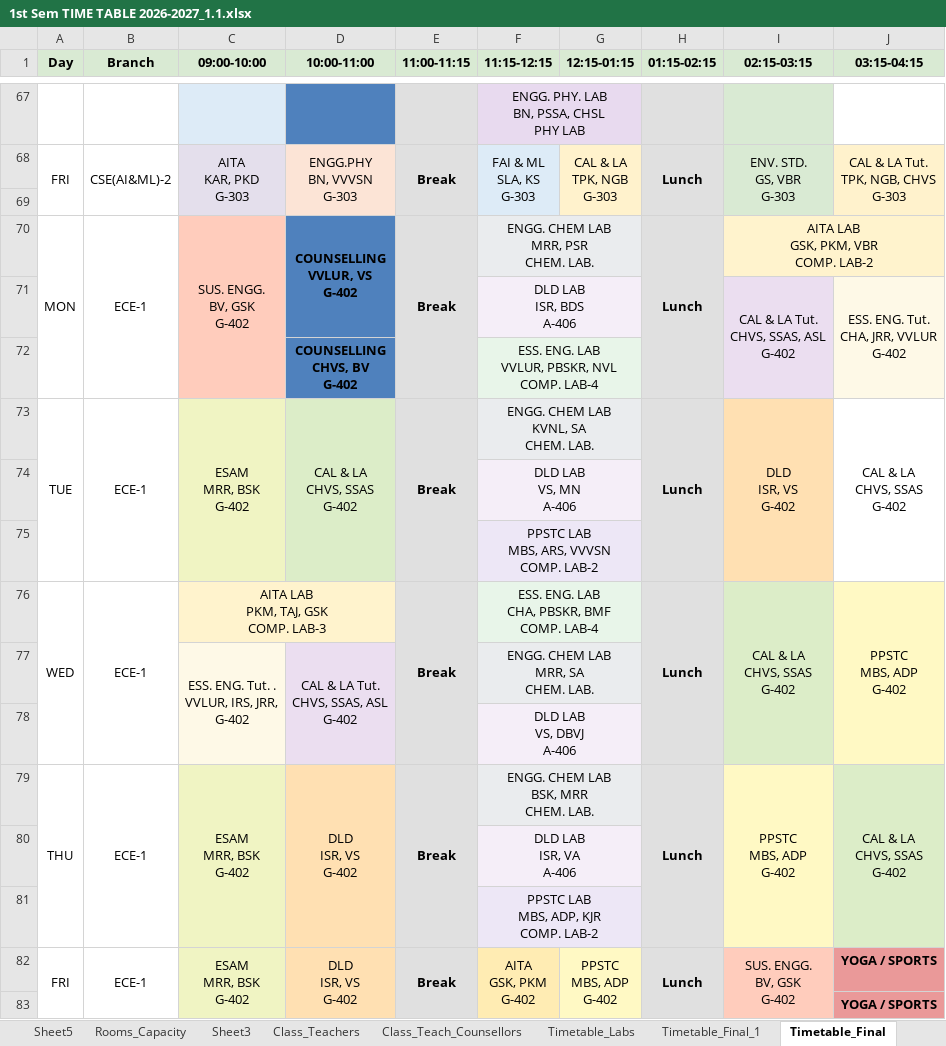
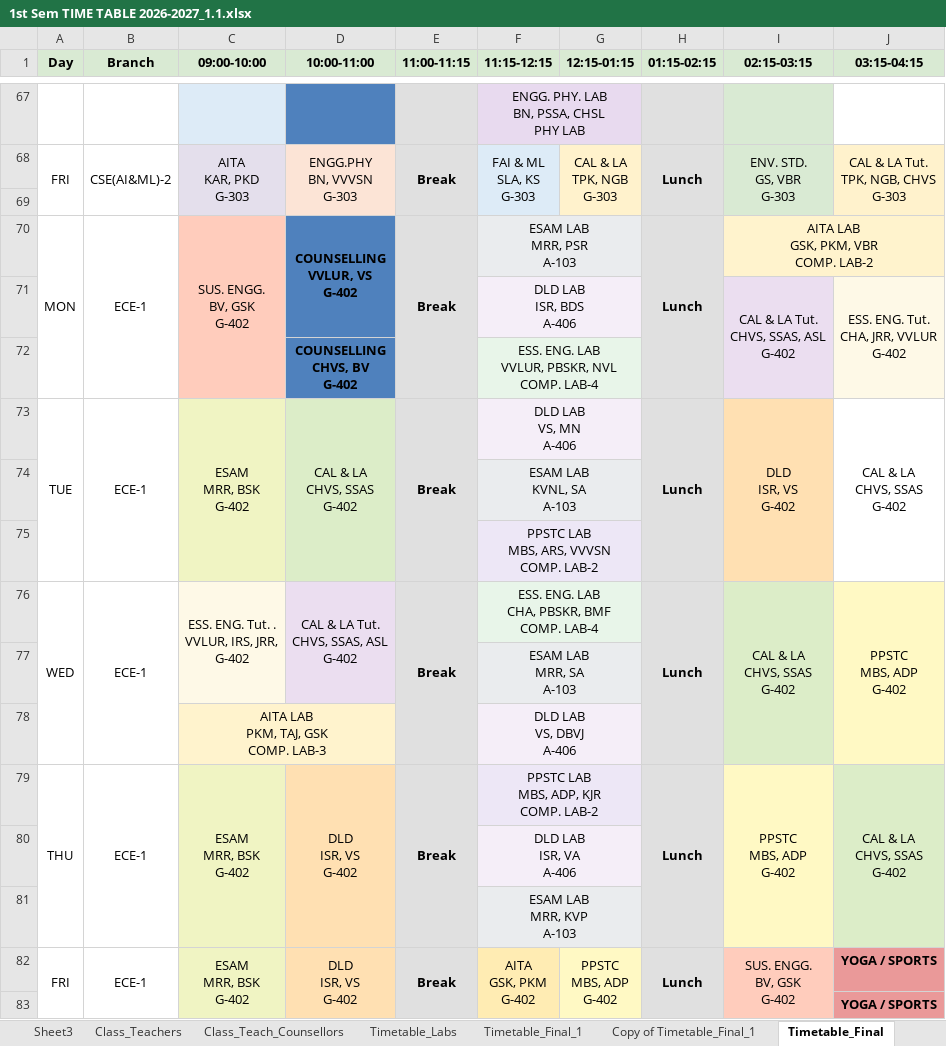
Before and after one commit to saran-neralla7/tt-analytics, an Excel workbook: timetables/1st Sem TIME TABLE 2026-2027_1.1.xlsx, sheet Timetable_Final, drawn as a sheet; only a part is shown, gaps mark what is left out; values as stored, in another font and other column widths than the file's, no borders; charts and pictures not drawn; removed rows and columns are numbered as before the commit, all else as after; ↵ is a line break in a cell; the diff covers the shown part only; the diff names each change by its address in the sheet, - before the commit and + after, or states it on an @@ line.

Commit message:
Sync updated timetable from Timetable_Final (ESAM/COM labs, ARM faculty, ECE-1/2/VLSI updates)

```diff
--- a/timetables/1st Sem TIME TABLE 2026-2027_1.1.xlsx (sheet Timetable_Final)
+++ b/timetables/1st Sem TIME TABLE 2026-2027_1.1.xlsx (sheet Timetable_Final)
+sheet tab: Copy of Timetable_Final_1
-F70 (11:15-12:15): ENGG. CHEM LAB ↵ MRR, PSR ↵ CHEM. LAB.
+F70 (11:15-12:15): ESAM LAB ↵ MRR, PSR ↵ A-103
-F73 (11:15-12:15): ENGG. CHEM LAB ↵ KVNL, SA ↵ CHEM. LAB.
+F73 (11:15-12:15): DLD LAB ↵ VS, MN ↵ A-406
-F74 (11:15-12:15): DLD LAB ↵ VS, MN ↵ A-406
+F74 (11:15-12:15): ESAM LAB ↵ KVNL, SA ↵ A-103
-C76 (09:00-10:00): AITA LAB ↵ PKM, TAJ, GSK ↵ COMP. LAB-3
+C76 (09:00-10:00): ESS. ENG. Tut. . ↵ VVLUR, IRS, JRR, ↵ G-402
-C76 fill: #FFF3CD
+C76 fill: #FEF9E7
-C76:D76 merged
+C76:C77 merged
-D76 (10:00-11:00): (empty)
+D76 (10:00-11:00): CAL & LA Tut. ↵ CHVS, SSAS, ASL ↵ G-402
-D76 fill: none
+D76 fill: #EBDEF0
+D76:D77 merged
-row 77:  |  | ESS. ENG. Tut. . ↵ VVLUR, IRS, JRR, ↵ G-402 | CAL & LA Tut. ↵ CHVS, SSAS, ASL ↵ G-402 |  | ENGG. CHEM LAB ↵ MRR, SA ↵ CHEM. LAB.
-F77 (11:15-12:15): DLD LAB ↵ VS, DBVJ ↵ A-406
+F77 (11:15-12:15): ESAM LAB ↵ MRR, SA ↵ A-103
+row 78:  |  | AITA LAB ↵ PKM, TAJ, GSK ↵ COMP. LAB-3 |  |  | DLD LAB ↵ VS, DBVJ ↵ A-406
-F79 (11:15-12:15): ENGG. CHEM LAB ↵ BSK, MRR ↵ CHEM. LAB.
+F79 (11:15-12:15): PPSTC LAB ↵ MBS, ADP, KJR ↵ COMP. LAB-2
-F81 (11:15-12:15): PPSTC LAB ↵ MBS, ADP, KJR ↵ COMP. LAB-2
+F81 (11:15-12:15): ESAM LAB ↵ MRR, KVP ↵ A-103
```
Also changed, not shown: 16 edited cells elsewhere in this sheet, sheet Sheet2, sheet Timetable_Final_1, sheet Sheet3, other sheet tabs, hidden cells, charts or pictures, 1 other file.
